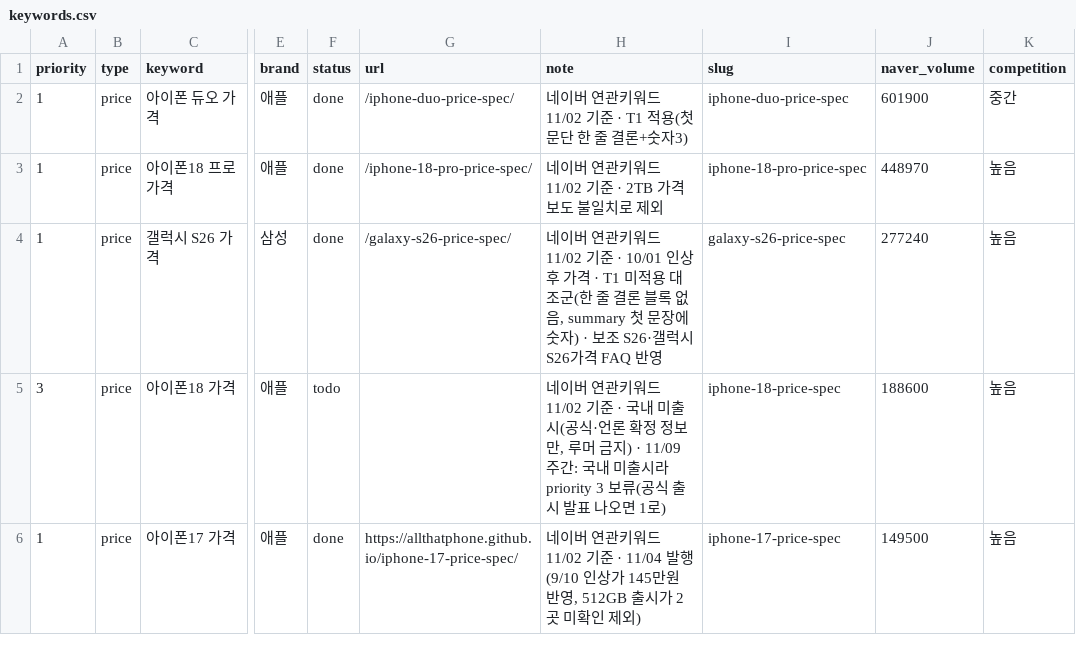
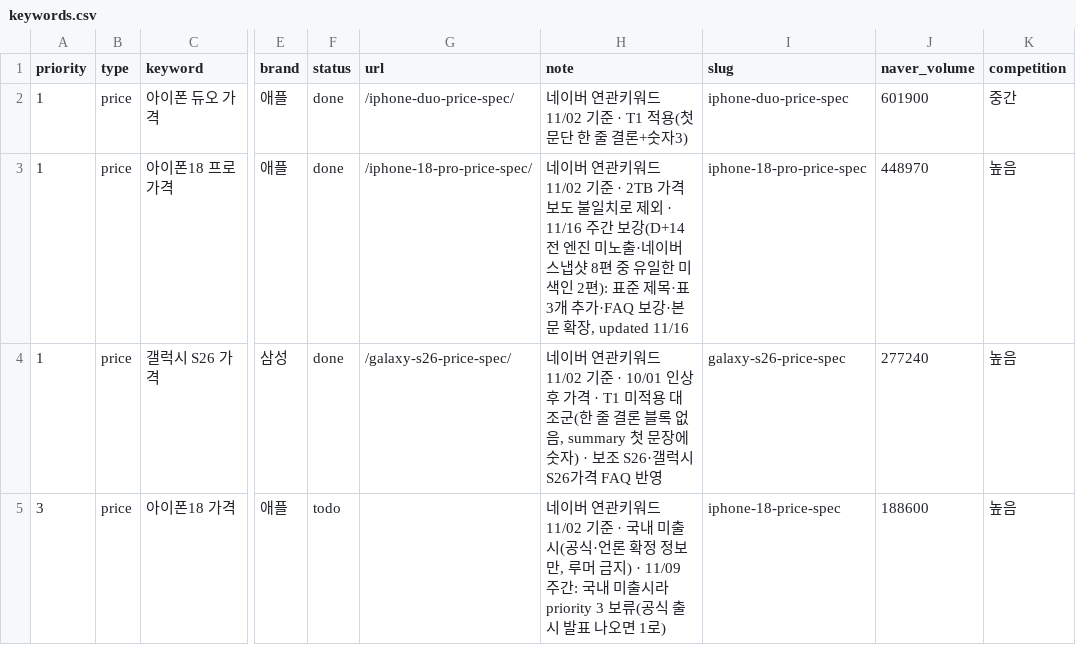
Before and after one commit to allthatphone/allthatphone.github.io, a CSV file: ops/keywords.csv, drawn as a sheet; only a part is shown, gaps mark what is left out; the shorter side is filled out with more unchanged rows; the diff covers the shown part only; the diff names each change by its address in the sheet, - before the commit and + after, or states it on an @@ line.

```diff
--- a/ops/keywords.csv
+++ b/ops/keywords.csv
-H3 (note): …로 제외
+H3 (note): …로 제외 · 11/16 주간 보강(D+14 전 엔진 미노출·네이버 스냅샷 8편 중 유일한 미색인 2편): 표준 제목·표 3개 추가·FAQ 보강·본문 확장, updated 11/16
```
Also changed, not shown: 6 edited cells elsewhere in this file, ops/rank-log.csv, 5 other files.
